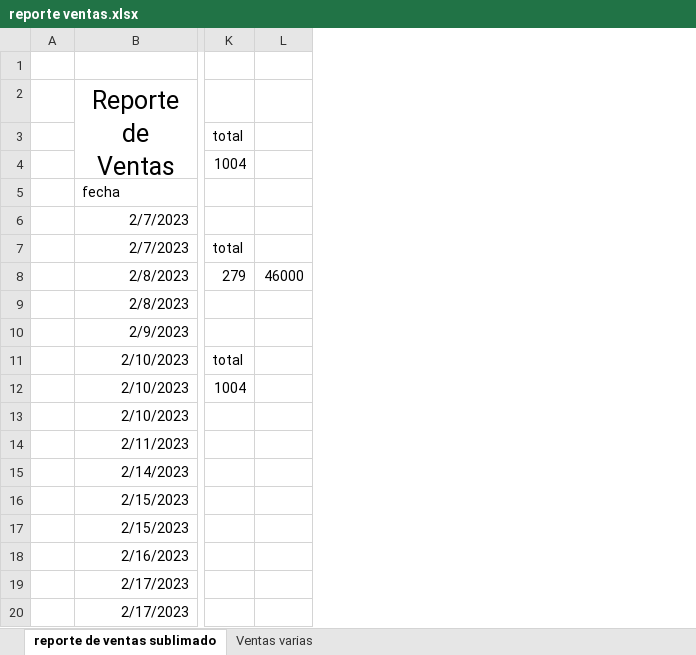
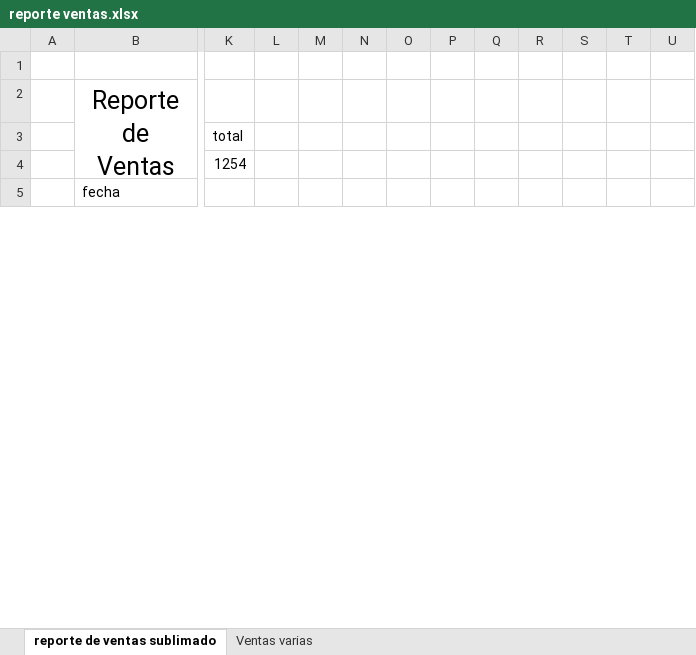
Before and after one commit to sebastia9330/repositorio-personal-2022-2023, an Excel workbook: reporte ventas.xlsx, sheet reporte de ventas sublimado, drawn as a sheet; only a part is shown, gaps mark what is left out; values as stored, in another font and other column widths than the file's, no borders; charts and pictures and table styles not drawn; removed rows and columns are numbered as before the commit, all else as after; rows hold the shown columns only; the diff covers the shown part only; the diff names each change by its address in the sheet, - before the commit and + after, or states it on an @@ line.

Commit message:
reporte

```diff
--- a/reporte ventas.xlsx (sheet reporte de ventas sublimado)
+++ b/reporte ventas.xlsx (sheet reporte de ventas sublimado)
-column L, empty
+column L, empty
+column M, empty
+column N, empty
+column O, empty
+column P, empty
+column Q, empty
+column R, empty
+column S, empty
+column T, empty
+column U, empty
-row 4:  |  | 1004
+row 4:  |  | 1254
@@ row 6 hidden:  | 2/7/2023 @@
@@ row 7 hidden:  | 2/7/2023 | total @@
@@ row 8 hidden:  | 2/8/2023 | 279 | 46000 @@
@@ row 9 hidden:  | 2/8/2023 @@
@@ row 10 hidden:  | 2/9/2023 @@
@@ row 11 hidden:  | 2/10/2023 | total @@
-row 12:  | 2/10/2023 | 1004
@@ row 13 hidden:  | 2/10/2023 @@
@@ row 14 hidden:  | 2/11/2023 @@
@@ row 15 hidden:  | 2/14/2023 @@
@@ row 16 hidden:  | 2/15/2023 @@
@@ row 17 hidden:  | 2/15/2023 @@
@@ row 18 hidden:  | 2/16/2023 @@
@@ row 19 hidden:  | 2/17/2023 @@
@@ row 20 hidden:  | 2/17/2023 @@
```
Also changed, not shown: 9 added rows, 9 removed rows and 10 hidden or unhidden rows elsewhere in this sheet, hidden cells, charts or pictures.
